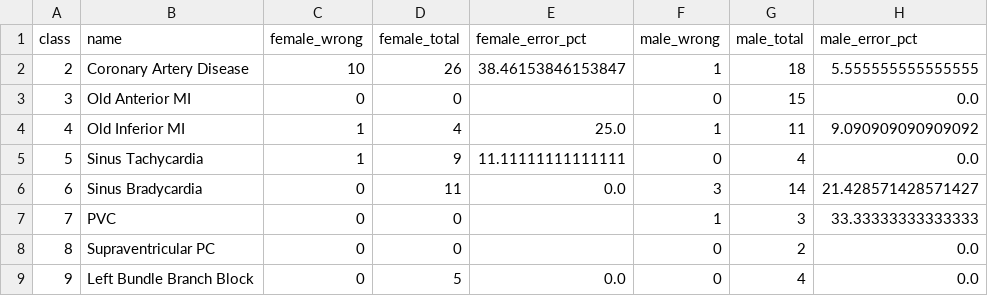
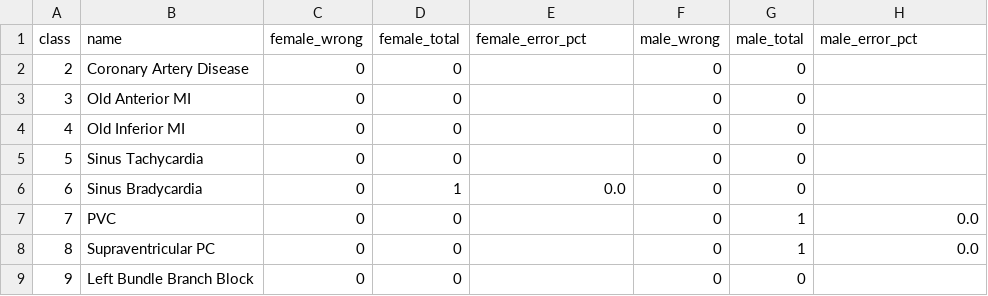
Before and after one commit to kadgitub7/CDS-NI-Algorithm, a CSV file: output/csv/per_class_errors.csv, drawn as a sheet; only a part is shown; the diff covers the shown part only.

```diff
--- a/output/csv/per_class_errors.csv
+++ b/output/csv/per_class_errors.csv
@@ -1,9 +1,9 @@
 class,name,female_wrong,female_total,female_error_pct,male_wrong,male_total,male_error_pct
-2,Coronary Artery Disease,10,26,38.46153846153847,1,18,5.555555555555555
-3,Old Anterior MI,0,0,,0,15,0.0
-4,Old Inferior MI,1,4,25.0,1,11,9.090909090909092
-5,Sinus Tachycardia,1,9,11.11111111111111,0,4,0.0
-6,Sinus Bradycardia,0,11,0.0,3,14,21.428571428571427
-7,PVC,0,0,,1,3,33.33333333333333
-8,Supraventricular PC,0,0,,0,2,0.0
-9,Left Bundle Branch Block,0,5,0.0,0,4,0.0
+2,Coronary Artery Disease,0,0,,0,0,
+3,Old Anterior MI,0,0,,0,0,
+4,Old Inferior MI,0,0,,0,0,
+5,Sinus Tachycardia,0,0,,0,0,
+6,Sinus Bradycardia,0,1,0.0,0,0,
+7,PVC,0,0,,0,1,0.0
+8,Supraventricular PC,0,0,,0,1,0.0
+9,Left Bundle Branch Block,0,0,,0,0,
```
Also changed, not shown: 19 edited cells elsewhere in this file, 6 other files.
